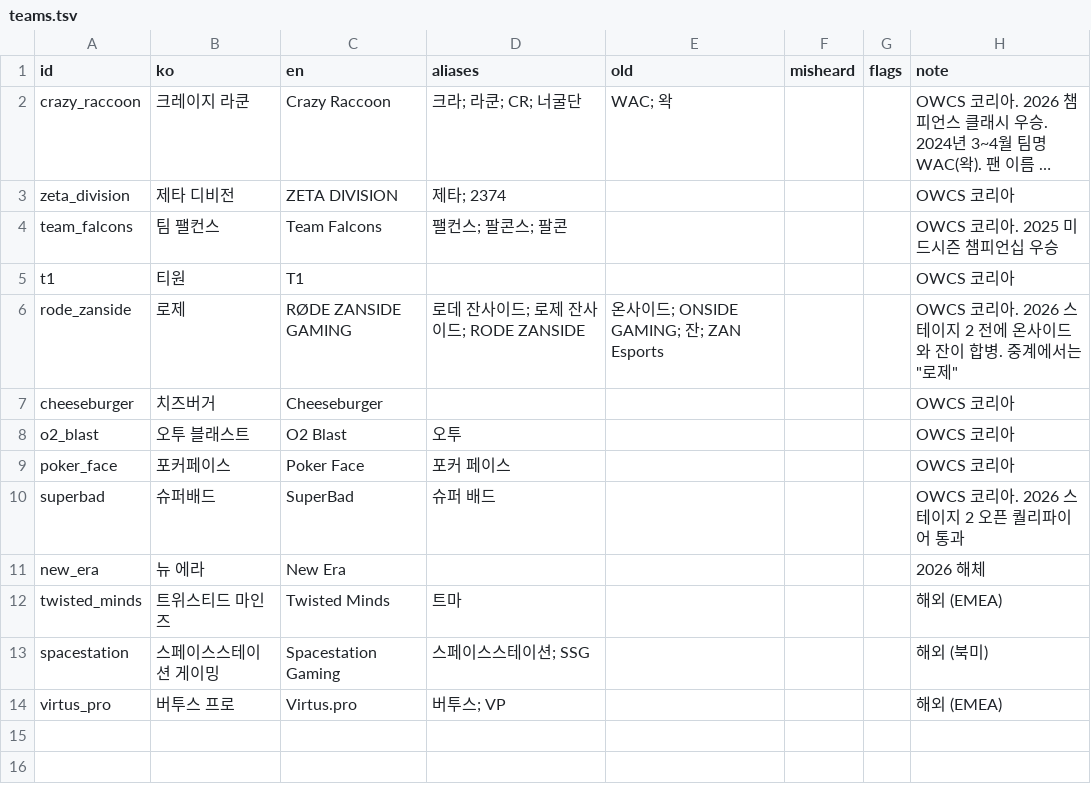
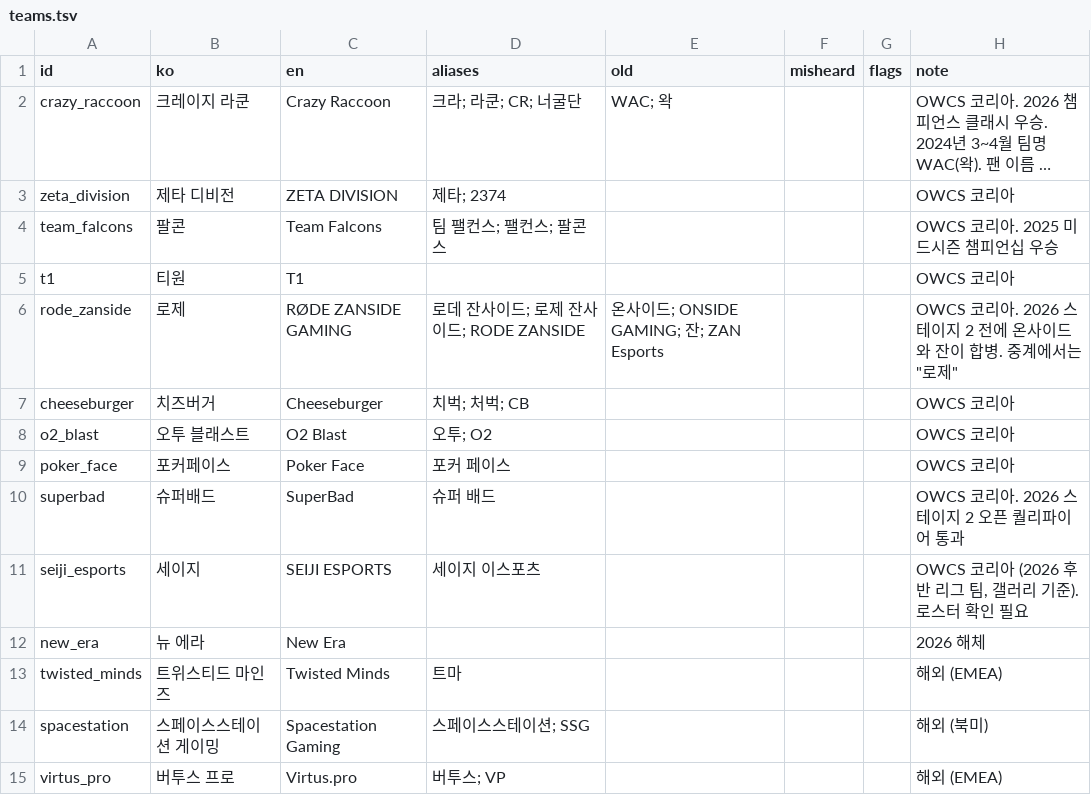
Before and after one commit to Dominicus0830/OverFilm, a TSV file: packs/overwatch/ko/glossary/teams.tsv, drawn as a sheet; long unchanged cells end in …; the diff names each change by its address in the sheet, - before the commit and + after, or states it on an @@ line.

```diff
--- a/packs/overwatch/ko/glossary/teams.tsv
+++ b/packs/overwatch/ko/glossary/teams.tsv
-B4 (ko): 팀 팰컨스
+B4 (ko): 팔콘
-D4 (aliases): 팰컨스; 팔콘스; 팔콘
+D4 (aliases): 팀 팰컨스; 팰컨스; 팔콘스
-D7 (aliases): (empty)
+D7 (aliases): 치벅; 처벅; CB
-D8 (aliases): 오투
+D8 (aliases): 오투; O2
+row 11: seiji_esports | 세이지 | SEIJI ESPORTS | 세이지 이스포츠 |  |  |  | OWCS 코리아 (2026 후반 리그 팀, 갤러리 기준). 로스터 확인 필요
```
Also changed, not shown: packs/overwatch/ko/glossary/matchups.tsv, packs/overwatch/ko/glossary/players.tsv, 4 other files.
